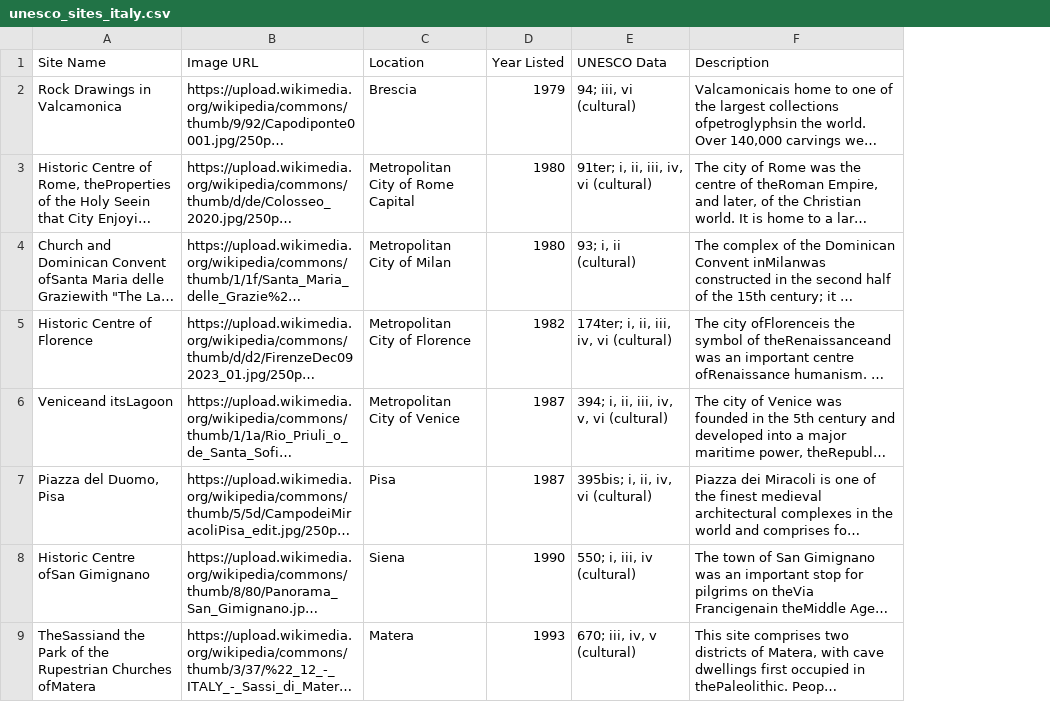
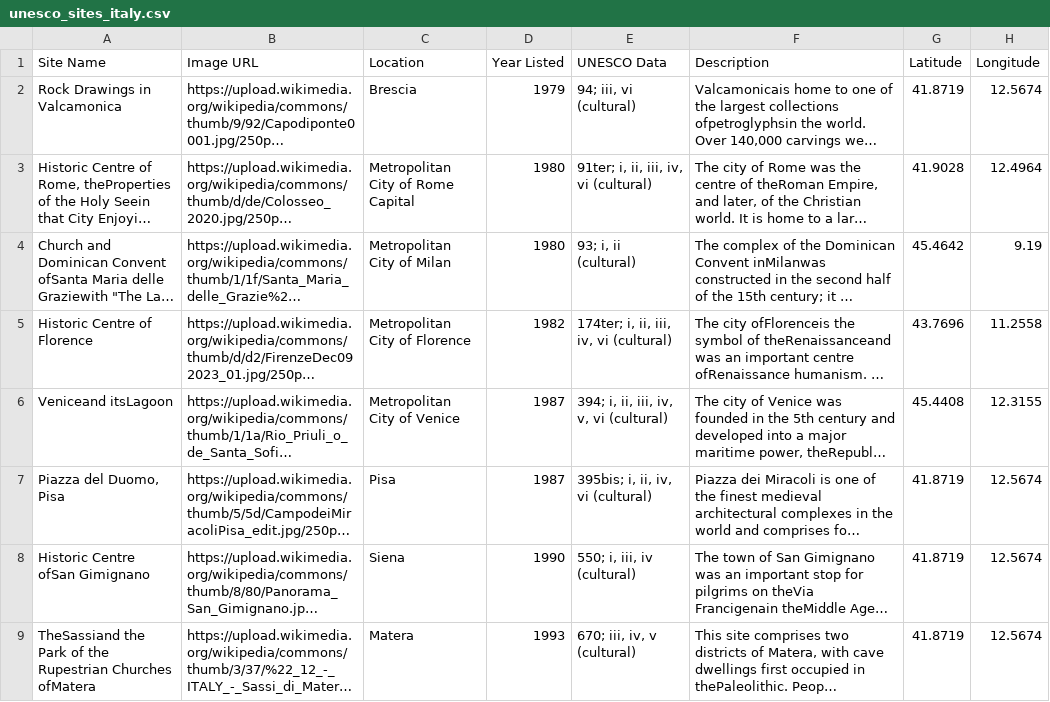
Before and after one commit to rajeshceg3/ItalyUnescoDashboard, a CSV file: data/unesco_sites_italy.csv, drawn as a sheet; only a part is shown; long unchanged cells end in …; the diff names each change by its address in the sheet, - before the commit and + after, or states it on an @@ line.

Commit message:
fix: Refactor exception handling and API endpoints
- Improved exception handling in scraper.py to be more specific.
- Fixed incorrect DataFrame indexing in app.py by introducing a Flask API endpoint.
- Added error handling for out-of-bounds access in the API.
- Updated bug documentation.

```diff
--- a/data/unesco_sites_italy.csv
+++ b/data/unesco_sites_italy.csv
+column G (Latitude), rows 2-9: 41.8719 | 41.9028 | 45.4642 | 43.7696 | 45.4408 | 41.8719 | 41.8719 | 41.8719
+column H (Longitude), rows 2-9: 12.5674 | 12.4964 | 9.19 | 11.2558 | 12.3155 | 12.5674 | 12.5674 | 12.5674
```
Also changed, not shown: 4 other files.
